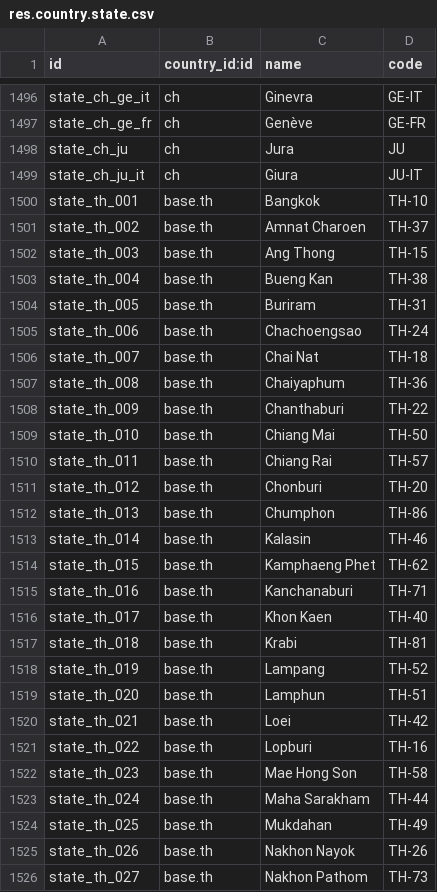
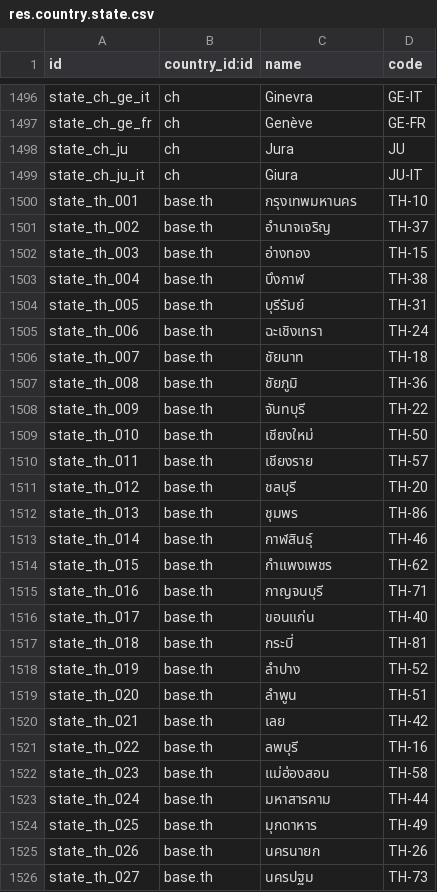
Before and after one commit to RawEvan/odoo-lite, a CSV file: odoo/addons/base/data/res.country.state.csv, drawn as a sheet; only a part is shown, gaps mark what is left out; the diff covers the shown part only.

```diff
--- a/odoo/addons/base/data/res.country.state.csv
+++ b/odoo/addons/base/data/res.country.state.csv
@@ -1499,28 +1499,28 @@ state_ch_ju,ch,"Jura","JU"
 state_ch_ju_it,ch,"Giura","JU-IT"
-state_th_001,base.th,"Bangkok","TH-10"
-state_th_002,base.th,"Amnat Charoen","TH-37"
-state_th_003,base.th,"Ang Thong","TH-15"
-state_th_004,base.th,"Bueng Kan","TH-38"
-state_th_005,base.th,"Buriram","TH-31"
-state_th_006,base.th,"Chachoengsao","TH-24"
-state_th_007,base.th,"Chai Nat","TH-18"
-state_th_008,base.th,"Chaiyaphum","TH-36"
-state_th_009,base.th,"Chanthaburi","TH-22"
-state_th_010,base.th,"Chiang Mai","TH-50"
-state_th_011,base.th,"Chiang Rai","TH-57"
-state_th_012,base.th,"Chonburi","TH-20"
-state_th_013,base.th,"Chumphon","TH-86"
-state_th_014,base.th,"Kalasin","TH-46"
-state_th_015,base.th,"Kamphaeng Phet","TH-62"
-state_th_016,base.th,"Kanchanaburi","TH-71"
-state_th_017,base.th,"Khon Kaen","TH-40"
-state_th_018,base.th,"Krabi","TH-81"
-state_th_019,base.th,"Lampang","TH-52"
-state_th_020,base.th,"Lamphun","TH-51"
-state_th_021,base.th,"Loei","TH-42"
-state_th_022,base.th,"Lopburi","TH-16"
-state_th_023,base.th,"Mae Hong Son","TH-58"
-state_th_024,base.th,"Maha Sarakham","TH-44"
-state_th_025,base.th,"Mukdahan","TH-49"
-state_th_026,base.th,"Nakhon Nayok","TH-26"
-state_th_027,base.th,"Nakhon Pathom","TH-73"
+state_th_001,base.th,"กรุงเทพมหานคร","TH-10"
+state_th_002,base.th,"อำนาจเจริญ","TH-37"
+state_th_003,base.th,"อ่างทอง","TH-15"
+state_th_004,base.th,"บึงกาฬ","TH-38"
+state_th_005,base.th,"บุรีรัมย์","TH-31"
+state_th_006,base.th,"ฉะเชิงเทรา","TH-24"
+state_th_007,base.th,"ชัยนาท","TH-18"
+state_th_008,base.th,"ชัยภูมิ","TH-36"
+state_th_009,base.th,"จันทบุรี","TH-22"
+state_th_010,base.th,"เชียงใหม่","TH-50"
+state_th_011,base.th,"เชียงราย","TH-57"
+state_th_012,base.th,"ชลบุรี","TH-20"
+state_th_013,base.th,"ชุมพร","TH-86"
+state_th_014,base.th,"กาฬสินธุ์","TH-46"
+state_th_015,base.th,"กำแพงเพชร","TH-62"
+state_th_016,base.th,"กาญจนบุรี","TH-71"
+state_th_017,base.th,"ขอนแก่น","TH-40"
+state_th_018,base.th,"กระบี่","TH-81"
+state_th_019,base.th,"ลำปาง","TH-52"
+state_th_020,base.th,"ลำพูน","TH-51"
+state_th_021,base.th,"เลย","TH-42"
+state_th_022,base.th,"ลพบุรี","TH-16"
+state_th_023,base.th,"แม่ฮ่องสอน","TH-58"
+state_th_024,base.th,"มหาสารคาม","TH-44"
+state_th_025,base.th,"มุกดาหาร","TH-49"
+state_th_026,base.th,"นครนายก","TH-26"
+state_th_027,base.th,"นครปฐม","TH-73"
```
Also changed, not shown: 50 edited cells elsewhere in this file, 5 other files.
